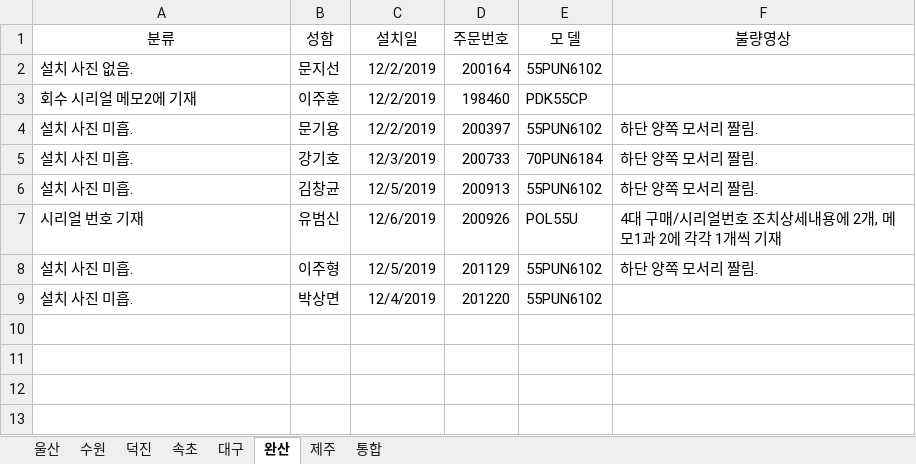
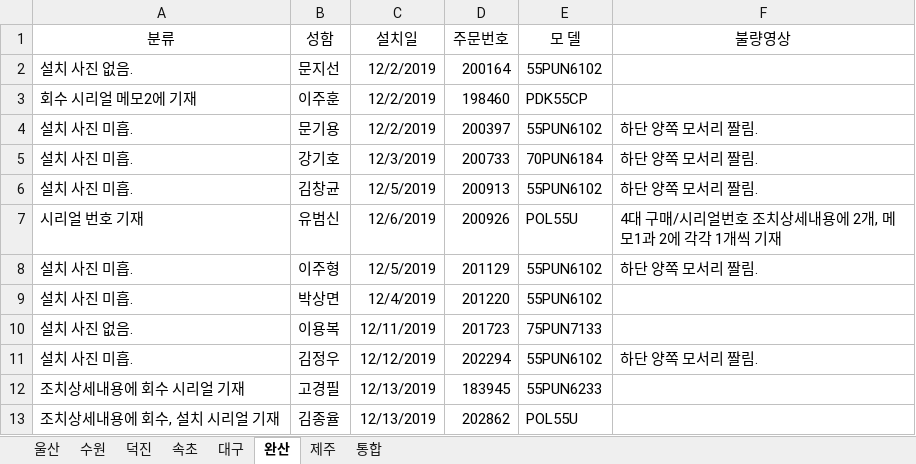
Before and after one commit to ChoJaeHwan/jungdong, an Excel workbook: 울산, 수원 처리불량건.xlsx, sheet 완산, drawn as a sheet; values as stored, in another font and other column widths than the file's, no borders; the diff names each change by its address in the sheet, - before the commit and + after, or states it on an @@ line.

Commit message:
완산

```diff
--- a/울산, 수원 처리불량건.xlsx (sheet 완산)
+++ b/울산, 수원 처리불량건.xlsx (sheet 완산)
+row 10: 설치 사진 없음. | 이용복 | 12/11/2019 | 201723 | 75PUN7133
+row 11: 설치 사진 미흡. | 김정우 | 12/12/2019 | 202294 | 55PUN6102 | 하단 양쪽 모서리 짤림.
+row 12: 조치상세내용에 회수 시리얼 기재 | 고경필 | 12/13/2019 | 183945 | 55PUN6233
+row 13: 조치상세내용에 회수, 설치 시리얼 기재 | 김종율 | 12/13/2019 | 202862 | POL55U
```
